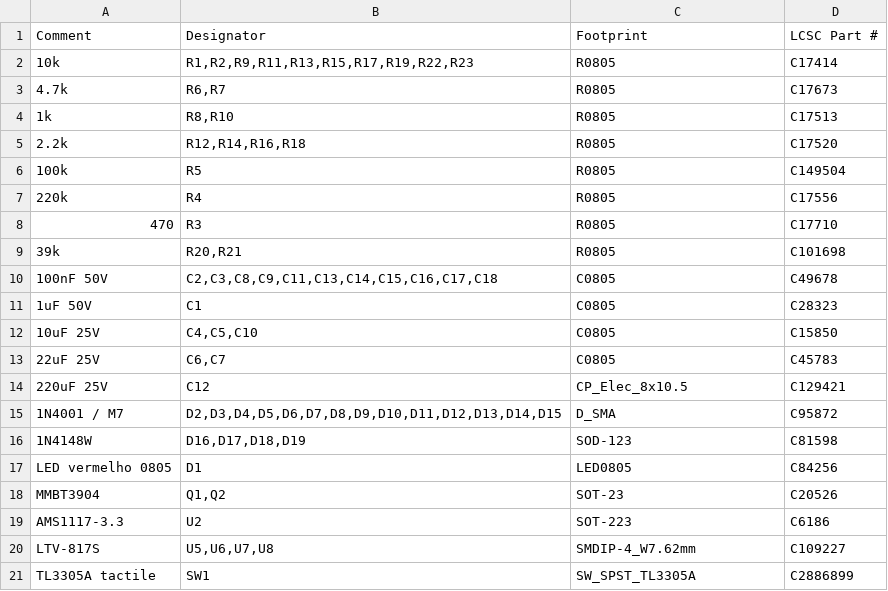
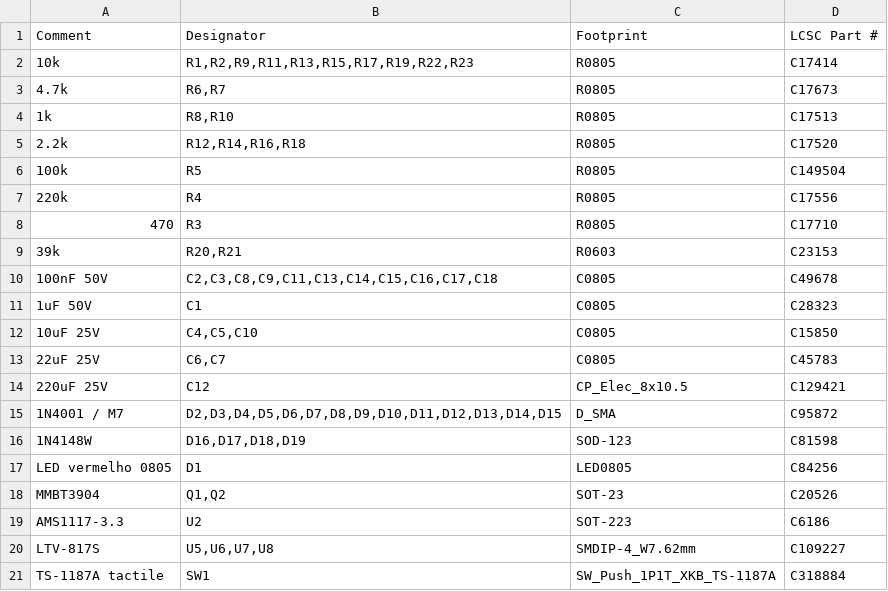
Before and after one commit to jeffersonpimenta/firmware, a CSV file: hardware/Irrigacao_mesh/BOM_JLCPCB_SMD.csv, drawn as a sheet.

```diff
--- a/hardware/Irrigacao_mesh/BOM_JLCPCB_SMD.csv
+++ b/hardware/Irrigacao_mesh/BOM_JLCPCB_SMD.csv
@@ -8,3 +8,3 @@ Comment,Designator,Footprint,LCSC Part #
 470,"R3",R0805,C17710
-39k,"R20,R21",R0805,C101698
+39k,"R20,R21",R0603,C23153
 100nF 50V,"C2,C3,C8,C9,C11,C13,C14,C15,C16,C17,C18",C0805,C49678
@@ -20,2 +20,2 @@ AMS1117-3.3,"U2",SOT-223,C6186
 LTV-817S,"U5,U6,U7,U8",SMDIP-4_W7.62mm,C109227
-TL3305A tactile,"SW1",SW_SPST_TL3305A,C2886899
+TS-1187A tactile,"SW1",SW_Push_1P1T_XKB_TS-1187A,C318884
```
Also changed, not shown: 4 other files.
